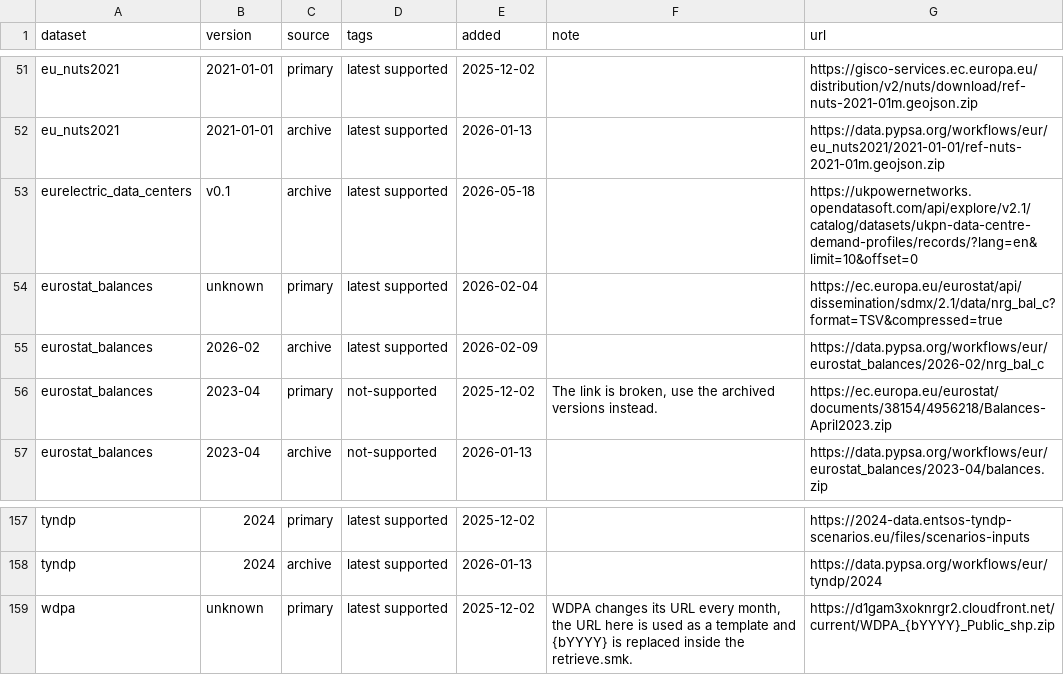
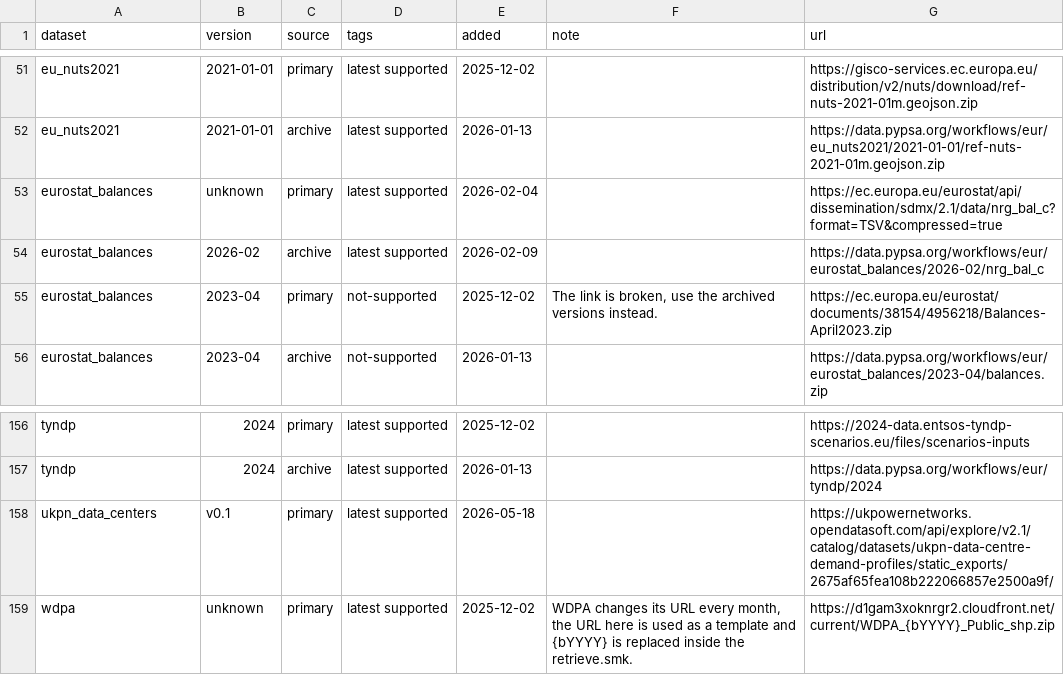
Before and after one commit to AbiAfthab/pypsa-eurelectric, a CSV file: data/versions.csv, drawn as a sheet; only a part is shown, gaps mark what is left out.

Commit message:
rename ukpn data center demand data set

```diff
--- a/data/versions.csv
+++ b/data/versions.csv
@@ -52,3 +52,2 @@ eu_nuts2021,2021-01-01,primary,latest supported,2025-12-02,,https://gisco-servic
 eu_nuts2021,2021-01-01,archive,latest supported,2026-01-13,,https://data.pypsa.org/workflows/eur/eu_nuts2021/2021-01-01/ref-nuts-2021-01m.geojson.zip
-eurelectric_data_centers,v0.1,archive,latest supported,2026-05-18,,https://ukpowernetworks.opendatasoft.com/api/explore/v2.1/catalog/datasets/ukpn-data-centre-demand-profiles/records/?lang=en&limit=10&offset=0
 eurostat_balances,unknown,primary,latest supported,2026-02-04,,https://ec.europa.eu/eurostat/api/dissemination/sdmx/2.1/data/nrg_bal_c?format=TSV&compressed=true
@@ -158,2 +157,3 @@ tyndp,2024,primary,latest supported,2025-12-02,,https://2024-data.entsos-tyndp-s
 tyndp,2024,archive,latest supported,2026-01-13,,https://data.pypsa.org/workflows/eur/tyndp/2024
+ukpn_data_centers,v0.1,primary,latest supported,2026-05-18,,https://ukpowernetworks.opendatasoft.com/api/explore/v2.1/catalog/datasets/ukpn-data-centre-demand-profiles/static_exports/2675af65fea108b222066857e2500a9f/
 wdpa,unknown,primary,latest supported,2025-12-02,"WDPA changes its URL every month, the URL here is used as a template and {bYYYY} is replaced inside the retrieve.smk.",https://d1gam3xoknrgr2.cloudfront.net/current/WDPA_{bYYYY}_Public_shp.zip
```
